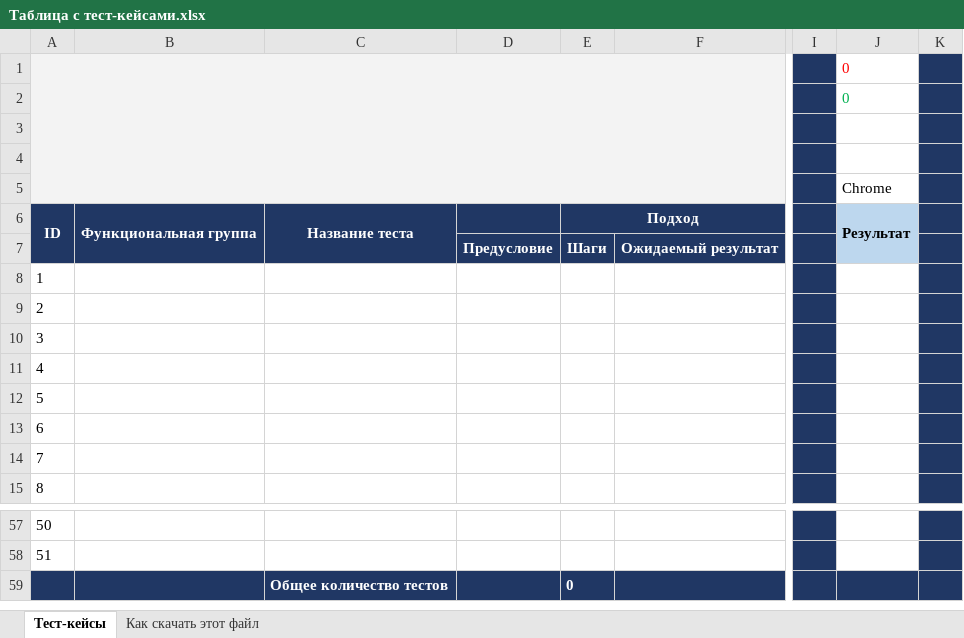
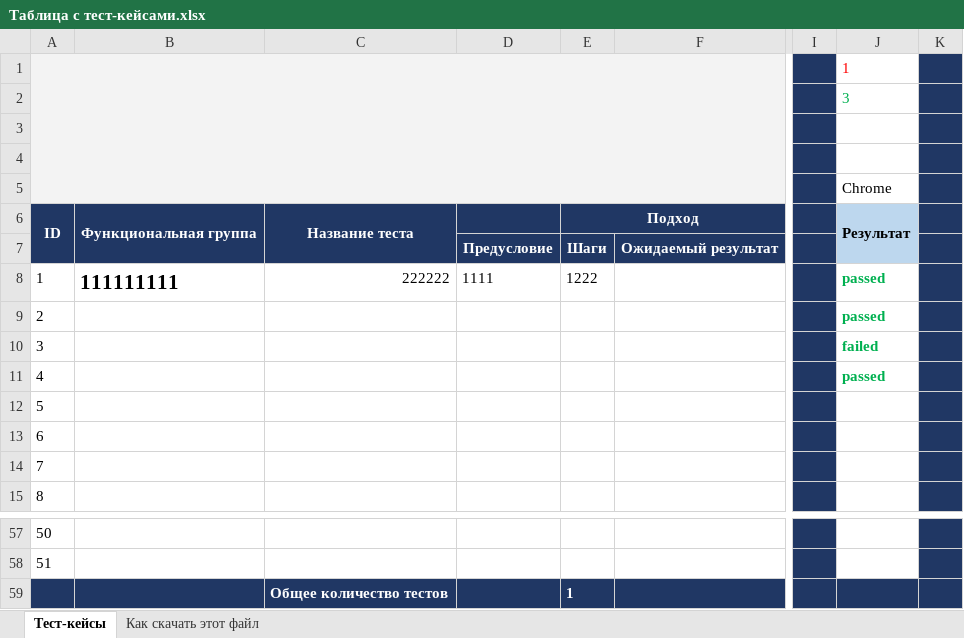
Before and after one commit to Ksenia0000-test/Test-name, an Excel workbook: Таблица с тест-кейсами.xlsx, sheet Тест-кейсы, drawn as a sheet; only a part is shown, gaps mark what is left out; values as stored, in another font and other column widths than the file's, no borders; the diff names each change by its address in the sheet, - before the commit and + after, or states it on an @@ line.

Commit message:
Изменения 1.0
В файл было что то добавлено

```diff
--- a/Таблица с тест-кейсами.xlsx (sheet Тест-кейсы)
+++ b/Таблица с тест-кейсами.xlsx (sheet Тест-кейсы)
-J1: 0
+J1: 1
-J2: 0
+J2: 3
-B8: (empty)
+B8: 111111111
-C8: (empty)
+C8: 222222
-D8: (empty)
+D8: 1111
-E8: (empty)
+E8: 1222
-J8:J9: (empty)
+J8:J9: passed
-J10: (empty)
+J10: failed
-J11: (empty)
+J11: passed
-E59: 0
+E59: 1
```
